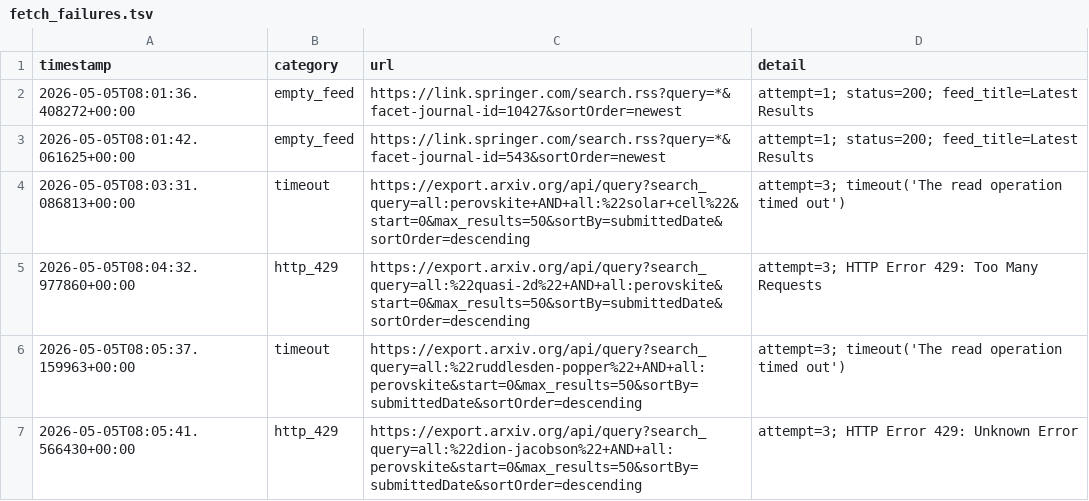
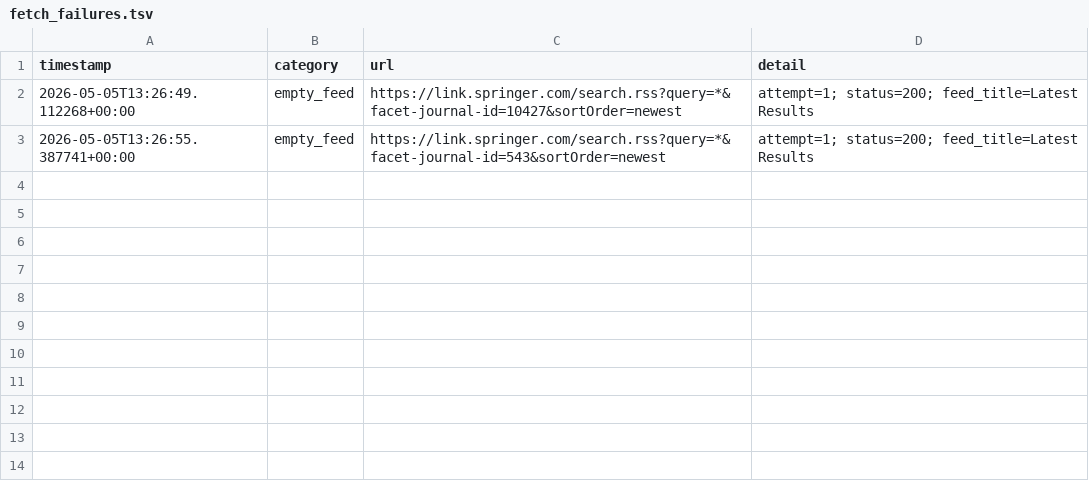
Before and after one commit to Llxyyds666/paper-search, a TSV file: fetch_failures.tsv, drawn as a sheet.

```diff
--- a/fetch_failures.tsv
+++ b/fetch_failures.tsv
@@ -1,7 +1,3 @@
 timestamp	category	url	detail
-2026-05-05T08:01:36.408272+00:00	empty_feed	https://link.springer.com/search.rss?query=*&facet-journal-id=10427&sortOrder=newest	attempt=1; status=200; feed_title=Latest Results
-2026-05-05T08:01:42.061625+00:00	empty_feed	https://link.springer.com/search.rss?query=*&facet-journal-id=543&sortOrder=newest	attempt=1; status=200; feed_title=Latest Results
-2026-05-05T08:03:31.086813+00:00	timeout	https://export.arxiv.org/api/query?search_query=all:perovskite+AND+all:%22solar+cell%22&start=0&max_results=50&sortBy=submittedDate&sortOrder=descending	attempt=3; timeout('The read operation timed out')
-2026-05-05T08:04:32.977860+00:00	http_429	https://export.arxiv.org/api/query?search_query=all:%22quasi-2d%22+AND+all:perovskite&start=0&max_results=50&sortBy=submittedDate&sortOrder=descending	attempt=3; HTTP Error 429: Too Many Requests
-2026-05-05T08:05:37.159963+00:00	timeout	https://export.arxiv.org/api/query?search_query=all:%22ruddlesden-popper%22+AND+all:perovskite&start=0&max_results=50&sortBy=submittedDate&sortOrder=descending	attempt=3; timeout('The read operation timed out')
-2026-05-05T08:05:41.566430+00:00	http_429	https://export.arxiv.org/api/query?search_query=all:%22dion-jacobson%22+AND+all:perovskite&start=0&max_results=50&sortBy=submittedDate&sortOrder=descending	attempt=3; HTTP Error 429: Unknown Error
+2026-05-05T13:26:49.112268+00:00	empty_feed	https://link.springer.com/search.rss?query=*&facet-journal-id=10427&sortOrder=newest	attempt=1; status=200; feed_title=Latest Results
+2026-05-05T13:26:55.387741+00:00	empty_feed	https://link.springer.com/search.rss?query=*&facet-journal-id=543&sortOrder=newest	attempt=1; status=200; feed_title=Latest Results
```
Also changed, not shown: 1 other file.
